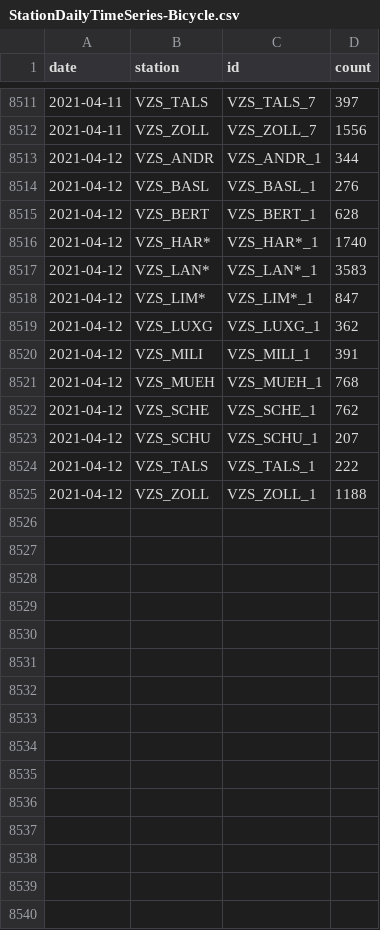
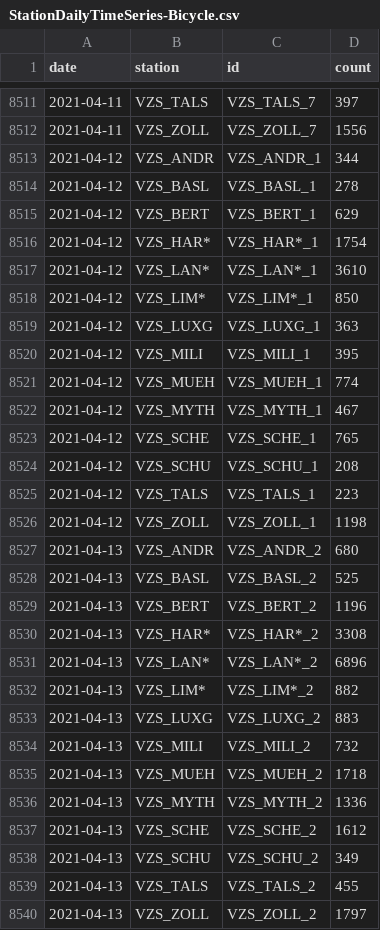
Before and after one commit to jwoLondon/mobv, a CSV file: data/zurich/StationDailyTimeSeries-Bicycle.csv, drawn as a sheet; only a part is shown, gaps mark what is left out; the diff covers the shown part only.

```diff
--- a/data/zurich/StationDailyTimeSeries-Bicycle.csv
+++ b/data/zurich/StationDailyTimeSeries-Bicycle.csv
@@ -8513,13 +8513,28 @@ date,station,id,count
 2021-04-12,VZS_ANDR,VZS_ANDR_1,344
-2021-04-12,VZS_BASL,VZS_BASL_1,276
-2021-04-12,VZS_BERT,VZS_BERT_1,628
-2021-04-12,VZS_HAR*,VZS_HAR*_1,1740
-2021-04-12,VZS_LAN*,VZS_LAN*_1,3583
-2021-04-12,VZS_LIM*,VZS_LIM*_1,847
-2021-04-12,VZS_LUXG,VZS_LUXG_1,362
-2021-04-12,VZS_MILI,VZS_MILI_1,391
-2021-04-12,VZS_MUEH,VZS_MUEH_1,768
-2021-04-12,VZS_SCHE,VZS_SCHE_1,762
-2021-04-12,VZS_SCHU,VZS_SCHU_1,207
-2021-04-12,VZS_TALS,VZS_TALS_1,222
-2021-04-12,VZS_ZOLL,VZS_ZOLL_1,1188
+2021-04-12,VZS_BASL,VZS_BASL_1,278
+2021-04-12,VZS_BERT,VZS_BERT_1,629
+2021-04-12,VZS_HAR*,VZS_HAR*_1,1754
+2021-04-12,VZS_LAN*,VZS_LAN*_1,3610
+2021-04-12,VZS_LIM*,VZS_LIM*_1,850
+2021-04-12,VZS_LUXG,VZS_LUXG_1,363
+2021-04-12,VZS_MILI,VZS_MILI_1,395
+2021-04-12,VZS_MUEH,VZS_MUEH_1,774
+2021-04-12,VZS_MYTH,VZS_MYTH_1,467
+2021-04-12,VZS_SCHE,VZS_SCHE_1,765
+2021-04-12,VZS_SCHU,VZS_SCHU_1,208
+2021-04-12,VZS_TALS,VZS_TALS_1,223
+2021-04-12,VZS_ZOLL,VZS_ZOLL_1,1198
+2021-04-13,VZS_ANDR,VZS_ANDR_2,680
+2021-04-13,VZS_BASL,VZS_BASL_2,525
+2021-04-13,VZS_BERT,VZS_BERT_2,1196
+2021-04-13,VZS_HAR*,VZS_HAR*_2,3308
+2021-04-13,VZS_LAN*,VZS_LAN*_2,6896
+2021-04-13,VZS_LIM*,VZS_LIM*_2,882
+2021-04-13,VZS_LUXG,VZS_LUXG_2,883
+2021-04-13,VZS_MILI,VZS_MILI_2,732
+2021-04-13,VZS_MUEH,VZS_MUEH_2,1718
+2021-04-13,VZS_MYTH,VZS_MYTH_2,1336
+2021-04-13,VZS_SCHE,VZS_SCHE_2,1612
+2021-04-13,VZS_SCHU,VZS_SCHU_2,349
+2021-04-13,VZS_TALS,VZS_TALS_2,455
+2021-04-13,VZS_ZOLL,VZS_ZOLL_2,1797
```
Also changed, not shown: 1 edited cell elsewhere in this file, data/zurich/StationDailyTimeSeries-Foot.csv.
